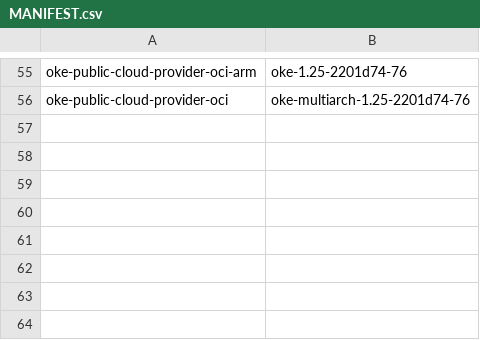
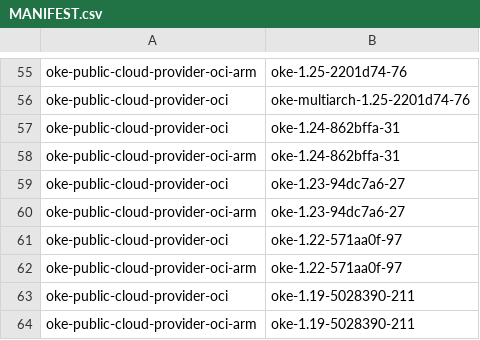
Before and after one commit to AkarshES/oci-cloud-controller-manager, a CSV file: MANIFEST.csv, drawn as a sheet; only a part is shown, gaps mark what is left out; the diff names each change by its address in the sheet, - before the commit and + after, or states it on an @@ line.

```diff
--- a/MANIFEST.csv
+++ b/MANIFEST.csv
+row 57: oke-public-cloud-provider-oci | oke-1.24-862bffa-31
+row 58: oke-public-cloud-provider-oci-arm | oke-1.24-862bffa-31
+row 59: oke-public-cloud-provider-oci | oke-1.23-94dc7a6-27
+row 60: oke-public-cloud-provider-oci-arm | oke-1.23-94dc7a6-27
+row 61: oke-public-cloud-provider-oci | oke-1.22-571aa0f-97
+row 62: oke-public-cloud-provider-oci-arm | oke-1.22-571aa0f-97
+row 63: oke-public-cloud-provider-oci | oke-1.19-5028390-211
+row 64: oke-public-cloud-provider-oci-arm | oke-1.19-5028390-211
```
Also changed, not shown: MANIFEST_ARCHIVE.csv, 1 other file.
